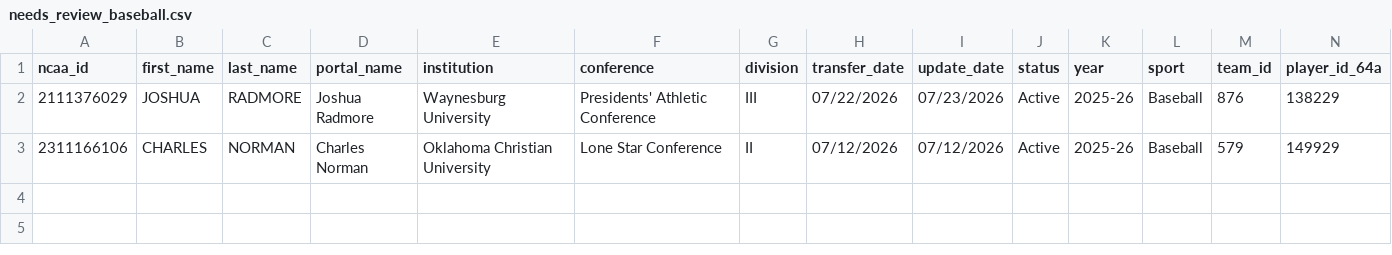
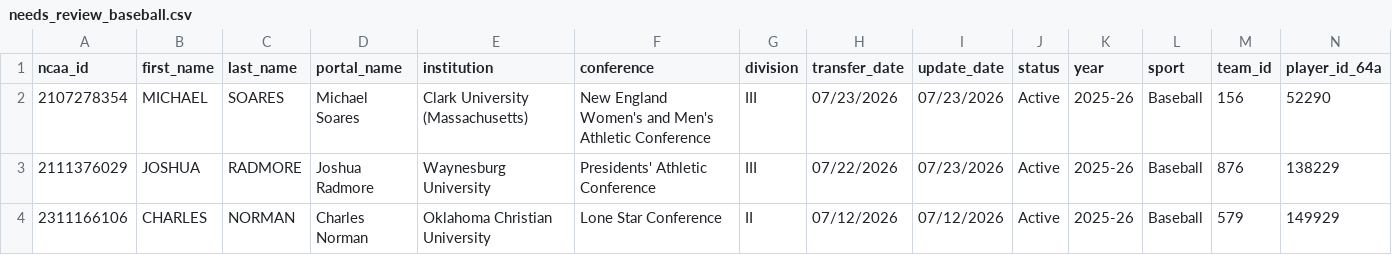
Before and after one commit to JasonR64A/chart-builder, a CSV file: data/portal/needs_review_baseball.csv, drawn as a sheet; only a part is shown; rows hold the shown columns only; the diff names each change by its address in the sheet, - before the commit and + after, or states it on an @@ line.

```diff
--- a/data/portal/needs_review_baseball.csv
+++ b/data/portal/needs_review_baseball.csv
+row 2: 2107278354 | MICHAEL | SOARES | Michael Soares | Clark University (Massachusetts) | New England Women's and Men's Athletic Conference | III | 07/23/2026 | 07/23/2026 | Active | 2025-26 | Baseball | 156 | 52290
```
Also changed, not shown: data/portal/softball_matched.csv, data/portal/softball_ranked.csv, 8 other files.
